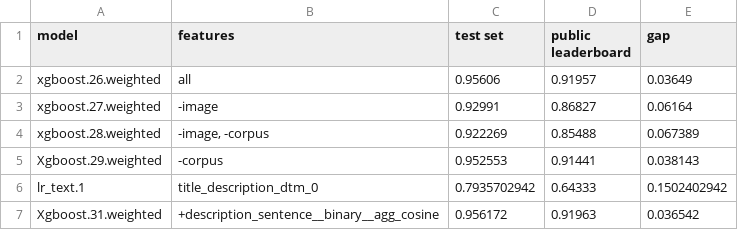
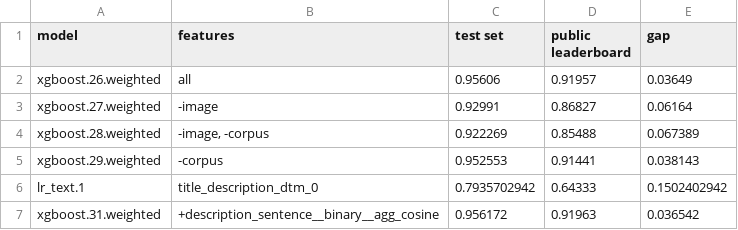
Before and after one commit to qf6101/avito-duplicate-ads-detection, a CSV file: auc.old.csv, drawn as a sheet.

```diff
--- a/auc.old.csv
+++ b/auc.old.csv
@@ -4,4 +4,4 @@ xgboost.27.weighted,-image,0.92991,0.86827,0.06164
 xgboost.28.weighted,"-image, -corpus",0.922269,0.85488,0.067389
-Xgboost.29.weighted, -corpus,0.952553,0.91441,0.038143
+xgboost.29.weighted, -corpus,0.952553,0.91441,0.038143
 lr_text.1,title_description_dtm_0,0.7935702942,0.64333,0.1502402942
-Xgboost.31.weighted,+description_sentence__binary__agg_cosine,0.956172,0.91963,0.036542
+xgboost.31.weighted,+description_sentence__binary__agg_cosine,0.956172,0.91963,0.036542
```
Also changed, not shown: 4 other files.
